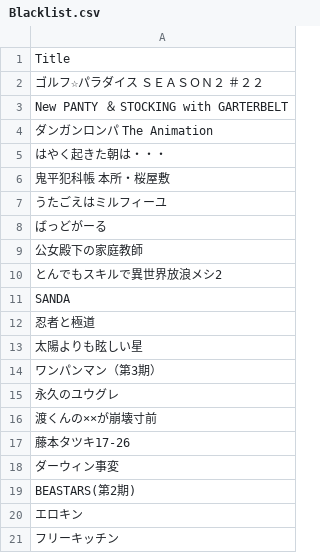
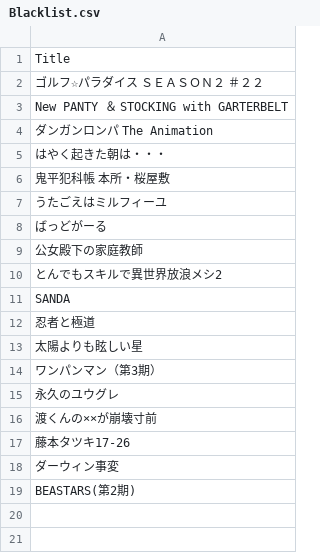
Before and after one commit to seongsoiiiii-stack/worktest, a CSV file: Blacklist.csv, drawn as a sheet; the diff names each change by its address in the sheet, - before the commit and + after, or states it on an @@ line.

Commit message:
Update Blacklist.csv

```diff
--- a/Blacklist.csv
+++ b/Blacklist.csv
-row 20: エロキン
-row 21: フリーキッチン
```
